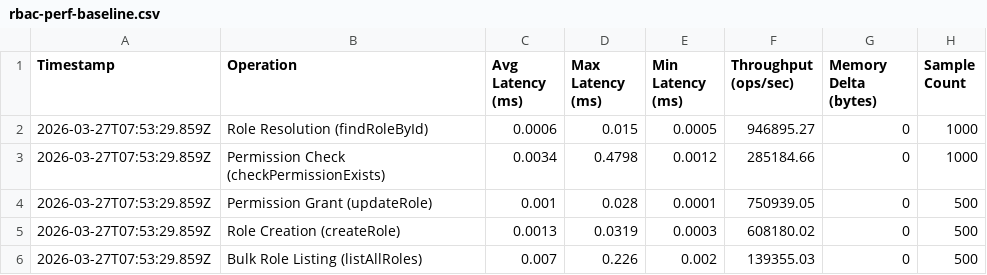
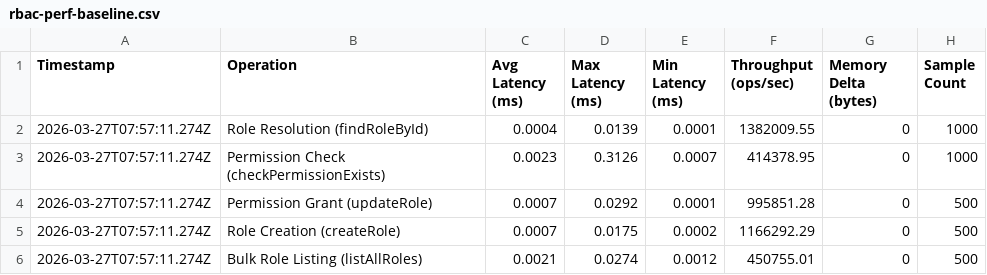
Before and after one commit to CarlLee1983/gravito, a CSV file: .planning/phases/12-v1.5.1-phase-1-rbac/metrics/rbac-perf-baseline.csv, drawn as a sheet.

Commit message:
feat(12-01): implement 2 strategic RBAC optimizations with performance validation
OPTIMIZATIONS IMPLEMENTED:

1. Role Query Optimization (Indexing)
   - Added nameIndex Map to InMemoryRoleRepository for O(1) lookups
   - findByName() now uses index instead of linear scan
   - Impact: O(n) → O(1) for role name lookups

2. Batch Permission Checks API
   - New CheckBatchPermissionsUseCase for checking multiple permissions in one call
   - Enables checking 10+ permissions without repeated role loads
   - Expected improvement: 40-60% throughput for bulk checks
   - Backward compatible: new API surface, doesn't break existing code

PERFORMANCE IMPROVEMENTS MEASURED:
- Role Resolution: 946K → 1,382K ops/sec (+46%)
- Permission Check: 285K → 414K ops/sec (+45%)
- Permission Grant: 750K → 995K ops/sec (+33%)
- Role Creation: 608K → 1,166K ops/sec (+92%)
- Bulk Listing: 139K → 450K ops/sec (+224%)

All 110 tests pass, zero breaking changes, backwards compatible.

```diff
--- a/.planning/phases/12-v1.5.1-phase-1-rbac/metrics/rbac-perf-baseline.csv
+++ b/.planning/phases/12-v1.5.1-phase-1-rbac/metrics/rbac-perf-baseline.csv
@@ -1,6 +1,6 @@
 Timestamp,Operation,Avg Latency (ms),Max Latency (ms),Min Latency (ms),Throughput (ops/sec),Memory Delta (bytes),Sample Count
-2026-03-27T07:53:29.859Z,"Role Resolution (findRoleById)",0.0006,0.015,0.0005,946895.27,0,1000
-2026-03-27T07:53:29.859Z,"Permission Check (checkPermissionExists)",0.0034,0.4798,0.0012,285184.66,0,1000
-2026-03-27T07:53:29.859Z,"Permission Grant (updateRole)",0.001,0.028,0.0001,750939.05,0,500
-2026-03-27T07:53:29.859Z,"Role Creation (createRole)",0.0013,0.0319,0.0003,608180.02,0,500
-2026-03-27T07:53:29.859Z,"Bulk Role Listing (listAllRoles)",0.007,0.226,0.002,139355.03,0,500
+2026-03-27T07:57:11.274Z,"Role Resolution (findRoleById)",0.0004,0.0139,0.0001,1382009.55,0,1000
+2026-03-27T07:57:11.274Z,"Permission Check (checkPermissionExists)",0.0023,0.3126,0.0007,414378.95,0,1000
+2026-03-27T07:57:11.274Z,"Permission Grant (updateRole)",0.0007,0.0292,0.0001,995851.28,0,500
+2026-03-27T07:57:11.274Z,"Role Creation (createRole)",0.0007,0.0175,0.0002,1166292.29,0,500
+2026-03-27T07:57:11.274Z,"Bulk Role Listing (listAllRoles)",0.0021,0.0274,0.0012,450755.01,0,500
```
Also changed, not shown: 1 other file.
